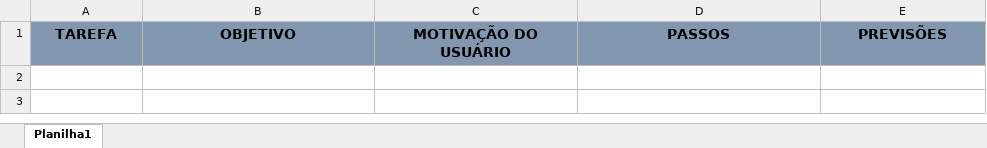
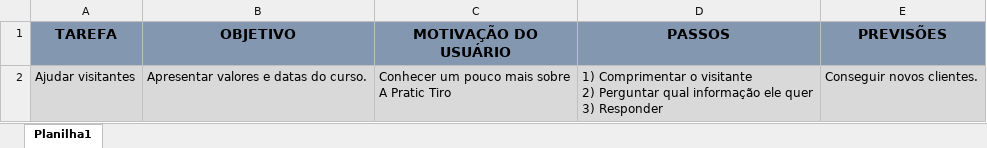
Before and after one commit to evertonaleixo/pratictiro-chatbot, an Excel workbook: docs/FluxoDeComunicacao.xlsx, sheet Planilha1, drawn as a sheet; values as stored, in another font and other column widths than the file's, no borders; ↵ is a line break in a cell; the diff names each change by its address in the sheet, - before the commit and + after, or states it on an @@ line.

Commit message:
Adding first work to bot. Just doc.

```diff
--- a/docs/FluxoDeComunicacao.xlsx (sheet Planilha1)
+++ b/docs/FluxoDeComunicacao.xlsx (sheet Planilha1)
+row 2: Ajudar visitantes | Apresentar valores e datas do curso. | Conhecer um pouco mais sobre ↵ A Pratic Tiro | 1) Comprimentar o visitante ↵ 2) Perguntar qual informação ele quer ↵ 3) Responder | Conseguir novos clientes.
```
